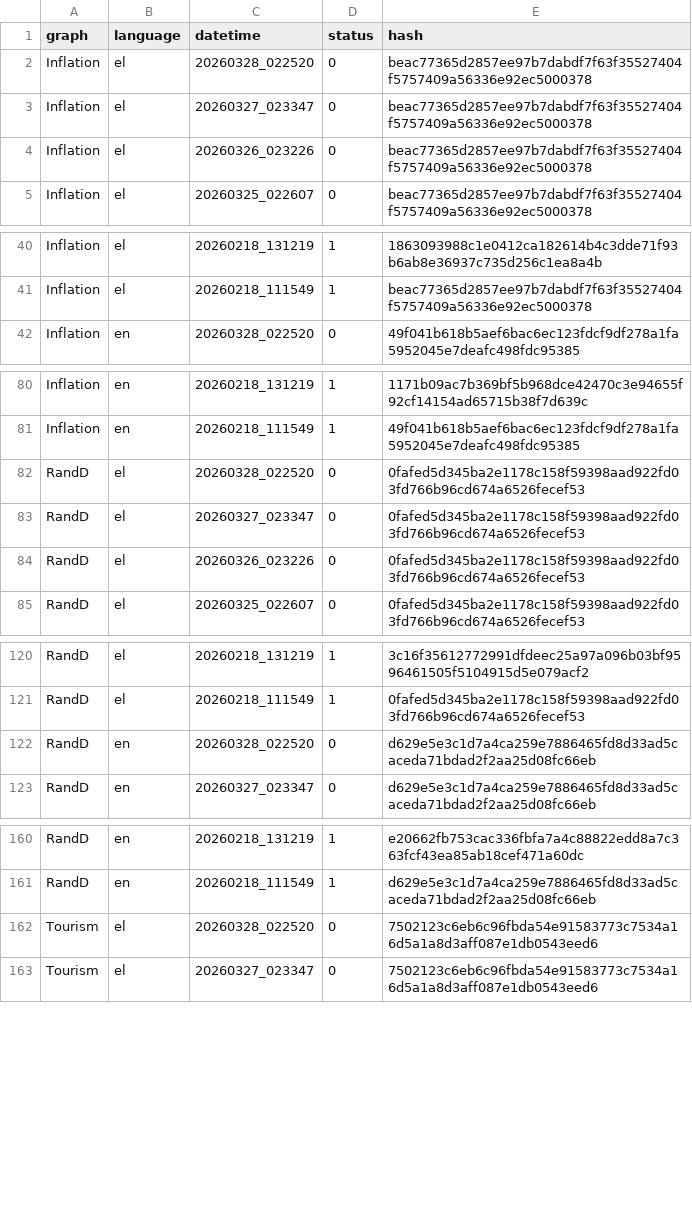
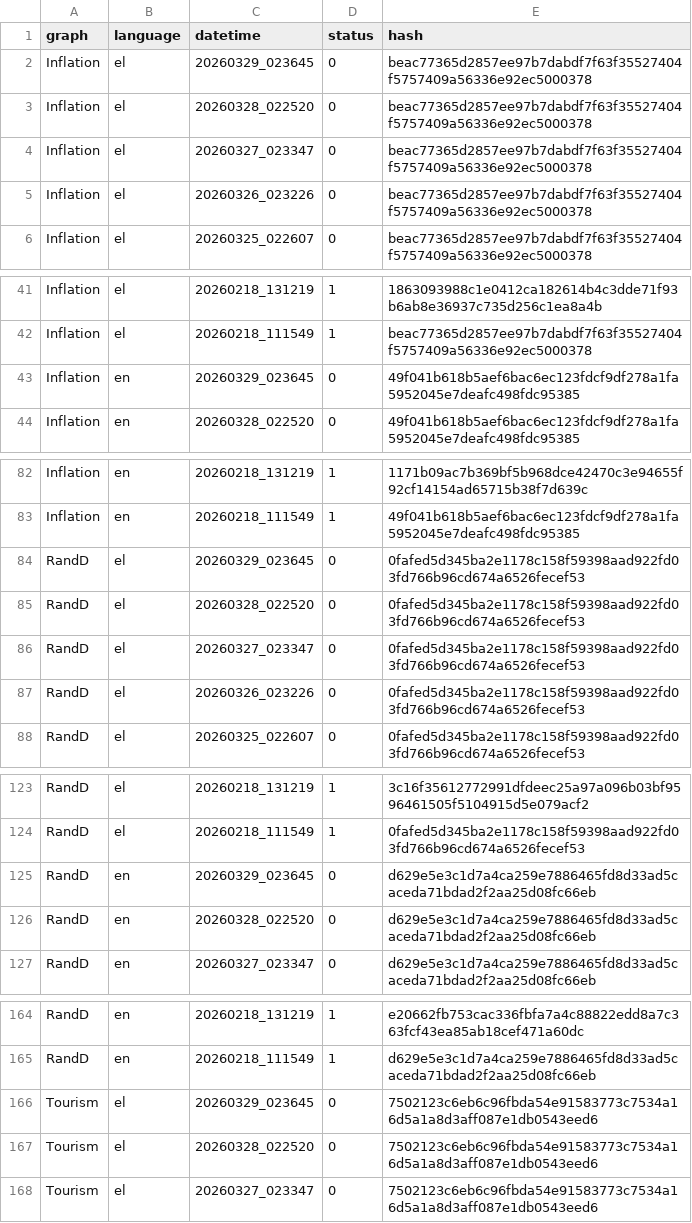
Before and after one commit to hadjittofis/iframetest, a CSV file: logs/DT_Hashes.csv, drawn as a sheet; only a part is shown, gaps mark what is left out; the diff covers the shown part only.

```diff
--- a/logs/DT_Hashes.csv
+++ b/logs/DT_Hashes.csv
@@ -1,2 +1,3 @@
 graph;language;datetime;status;hash
+Inflation;el;20260329_023645;0;beac77365d2857ee97b7dabdf7f63f35527404f5757409a56336e92ec5000378
 Inflation;el;20260328_022520;0;beac77365d2857ee97b7dabdf7f63f35527404f5757409a56336e92ec5000378
@@ -41,2 +42,3 @@ Inflation;el;20260218_131219;1;1863093988c1e0412ca182614b4c3dde71f93b6ab8e36937c
 Inflation;el;20260218_111549;1;beac77365d2857ee97b7dabdf7f63f35527404f5757409a56336e92ec5000378
+Inflation;en;20260329_023645;0;49f041b618b5aef6bac6ec123fdcf9df278a1fa5952045e7deafc498fdc95385
 Inflation;en;20260328_022520;0;49f041b618b5aef6bac6ec123fdcf9df278a1fa5952045e7deafc498fdc95385
@@ -81,2 +83,3 @@ Inflation;en;20260218_131219;1;1171b09ac7b369bf5b968dce42470c3e94655f92cf14154ad
 Inflation;en;20260218_111549;1;49f041b618b5aef6bac6ec123fdcf9df278a1fa5952045e7deafc498fdc95385
+RandD;el;20260329_023645;0;0fafed5d345ba2e1178c158f59398aad922fd03fd766b96cd674a6526fecef53
 RandD;el;20260328_022520;0;0fafed5d345ba2e1178c158f59398aad922fd03fd766b96cd674a6526fecef53
@@ -121,2 +124,3 @@ RandD;el;20260218_131219;1;3c16f35612772991dfdeec25a97a096b03bf9596461505f510491
 RandD;el;20260218_111549;1;0fafed5d345ba2e1178c158f59398aad922fd03fd766b96cd674a6526fecef53
+RandD;en;20260329_023645;0;d629e5e3c1d7a4ca259e7886465fd8d33ad5caceda71bdad2f2aa25d08fc66eb
 RandD;en;20260328_022520;0;d629e5e3c1d7a4ca259e7886465fd8d33ad5caceda71bdad2f2aa25d08fc66eb
@@ -161,2 +165,3 @@ RandD;en;20260218_131219;1;e20662fb753cac336fbfa7a4c88822edd8a7c363fcf43ea85ab18
 RandD;en;20260218_111549;1;d629e5e3c1d7a4ca259e7886465fd8d33ad5caceda71bdad2f2aa25d08fc66eb
+Tourism;el;20260329_023645;0;7502123c6eb6c96fbda54e91583773c7534a16d5a1a8d3aff087e1db0543eed6
 Tourism;el;20260328_022520;0;7502123c6eb6c96fbda54e91583773c7534a16d5a1a8d3aff087e1db0543eed6
```
Also changed, not shown: 1 added row elsewhere in this file, 1 other file.
